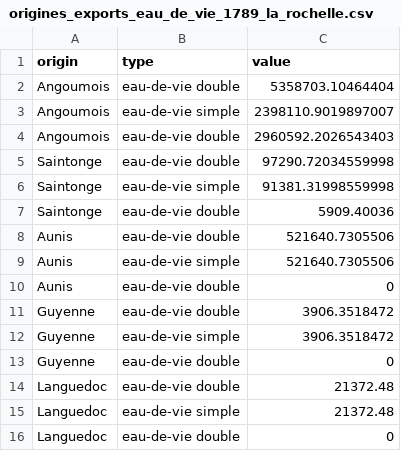
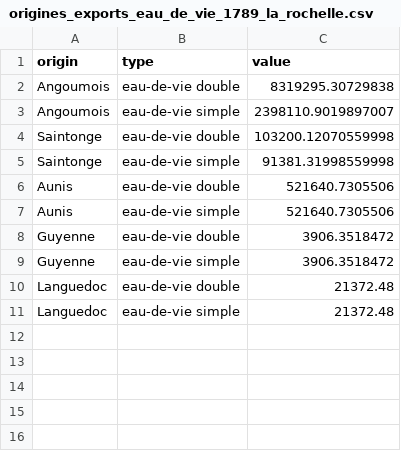
Before and after one commit to medialab/portic-storymaps-2021, a CSV file: public/data/origines_exports_eau_de_vie_1789_la_rochelle/origines_exports_eau_de_vie_1789_la_rochelle.csv, drawn as a sheet.

```diff
--- a/public/data/origines_exports_eau_de_vie_1789_la_rochelle/origines_exports_eau_de_vie_1789_la_rochelle.csv
+++ b/public/data/origines_exports_eau_de_vie_1789_la_rochelle/origines_exports_eau_de_vie_1789_la_rochelle.csv
@@ -1,16 +1,11 @@
 origin,type,value
-Angoumois,eau-de-vie double,5358703.10464404
+Angoumois,eau-de-vie double,8319295.30729838
 Angoumois,eau-de-vie simple,2398110.9019897007
-Angoumois,eau-de-vie double,2960592.2026543403
-Saintonge,eau-de-vie double,97290.72034559998
+Saintonge,eau-de-vie double,103200.12070559998
 Saintonge,eau-de-vie simple,91381.31998559998
-Saintonge,eau-de-vie double,5909.40036
 Aunis,eau-de-vie double,521640.7305506
 Aunis,eau-de-vie simple,521640.7305506
-Aunis,eau-de-vie double,0
 Guyenne,eau-de-vie double,3906.3518472
 Guyenne,eau-de-vie simple,3906.3518472
-Guyenne,eau-de-vie double,0
 Languedoc,eau-de-vie double,21372.48
 Languedoc,eau-de-vie simple,21372.48
-Languedoc,eau-de-vie double,0
```
Also changed, not shown: 2 other files.
